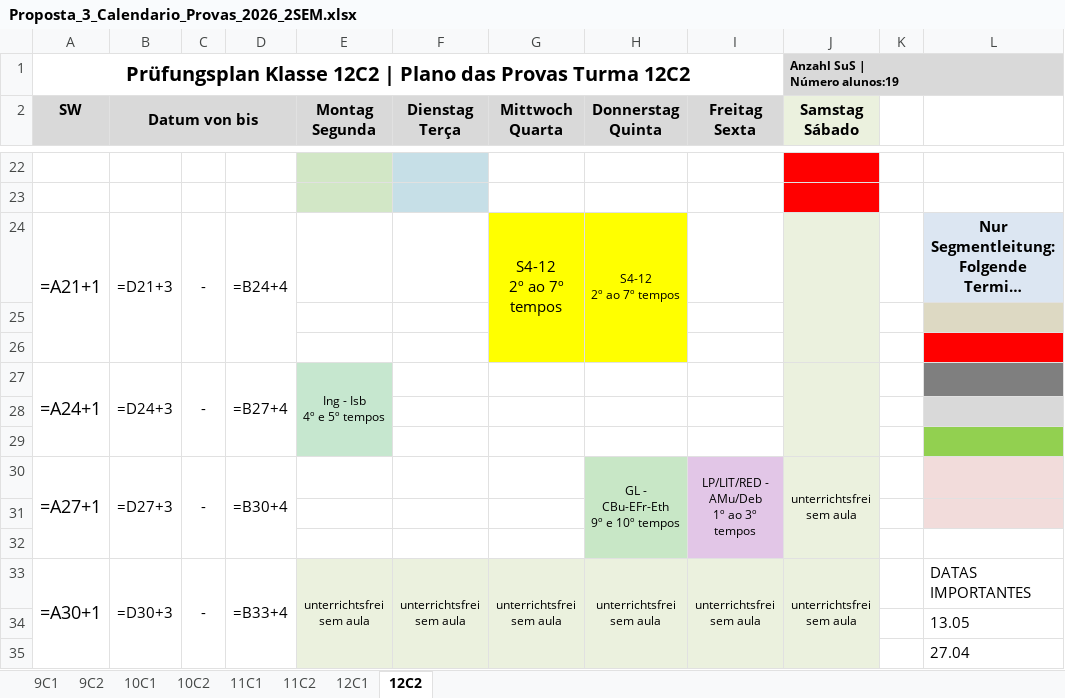
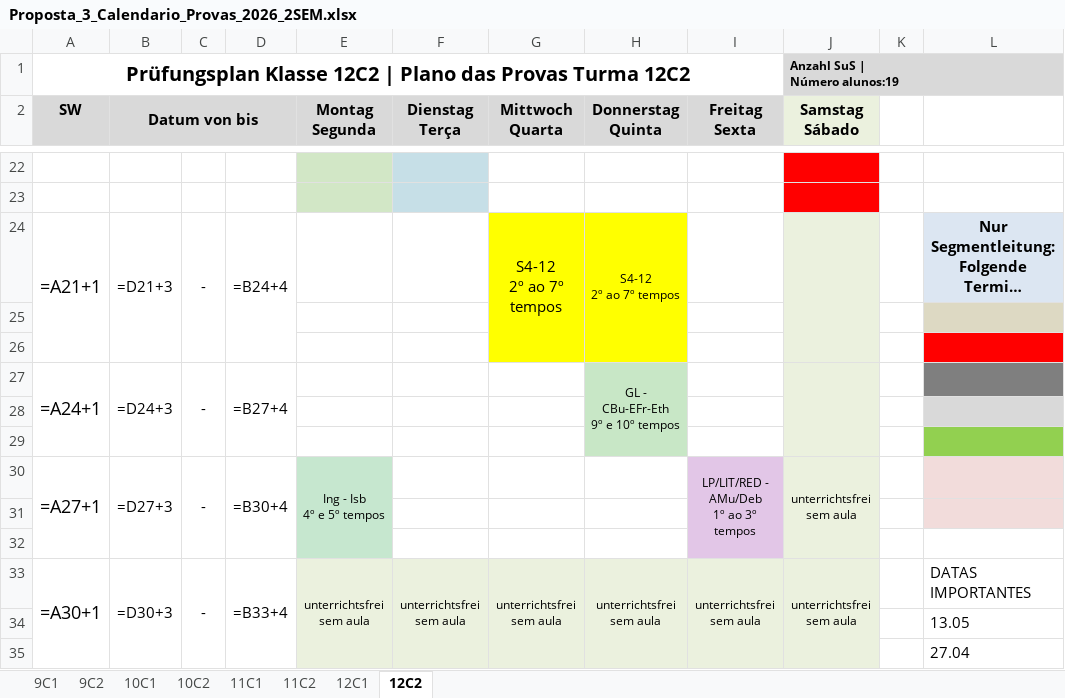
Before and after one commit to cbrener89052/calendarioprovas, an Excel workbook: Horario desenvolvido/Proposta_3_Calendario_Provas_2026_2SEM.xlsx, sheet 12C2, drawn as a sheet; only a part is shown, gaps mark what is left out; long unchanged cells end in …; values as stored, in another font and other column widths than the file's, no borders; formulas without a stored value are shown as written; ↵ is a line break in a cell; the diff names each change by its address in the sheet, - before the commit and + after, or states it on an @@ line.

```diff
--- a/Horario desenvolvido/Proposta_3_Calendario_Provas_2026_2SEM.xlsx (sheet 12C2)
+++ b/Horario desenvolvido/Proposta_3_Calendario_Provas_2026_2SEM.xlsx (sheet 12C2)
-E27 (Montag Segunda): Ing - Isb ↵ 4º e 5º tempos
+E27 (Montag Segunda): (empty)
-E27 fill: #C6E7CF
+E27 fill: none
-E27:E29 merged
-H27 (Donnerstag Quinta): (empty)
+H27 (Donnerstag Quinta): GL - CBu-EFr-Eth ↵ 9º e 10º tempos
-H27 fill: none
+H27 fill: #C8E7C6
+H27:H29 merged
-E30 (Montag Segunda): (empty)
+E30 (Montag Segunda): Ing - Isb ↵ 4º e 5º tempos
-E30 fill: none
+E30 fill: #C6E7CF
+E30:E32 merged
-H30 (Donnerstag Quinta): GL - CBu-EFr-Eth ↵ 9º e 10º tempos
+H30 (Donnerstag Quinta): (empty)
-H30 fill: #C8E7C6
+H30 fill: none
-H30:H32 merged
```
Also changed, not shown: sheet 12C1, Horario desenvolvido/Relatorio_Tempos_Cedidos_Proposta_3.xlsx, Horario desenvolvido/Relatorio_trocas_de_tempo.xlsx, 3 other files.
